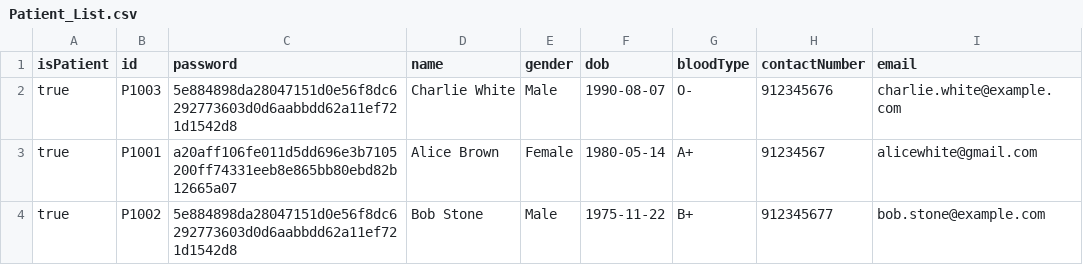
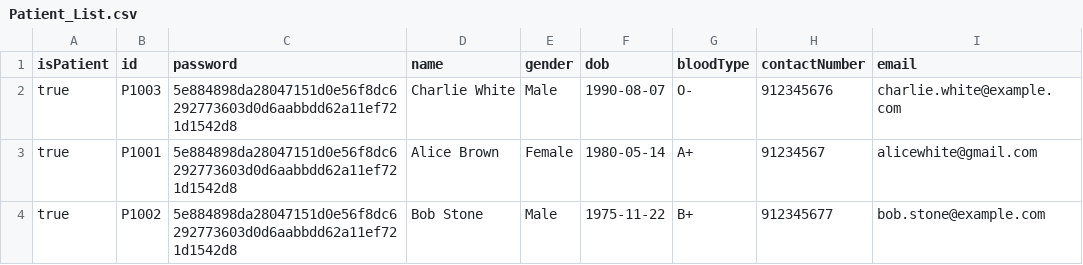
Before and after one commit to bryantan285/SC2002-Group-1, a CSV file: Project/data/Patient_List.csv, drawn as a sheet.

Commit message:
Final updates

```diff
--- a/Project/data/Patient_List.csv
+++ b/Project/data/Patient_List.csv
@@ -2,3 +2,3 @@ isPatient,id,password,name,gender,dob,bloodType,contactNumber,email
 true,P1003,5e884898da28047151d0e56f8dc6292773603d0d6aabbdd62a11ef721d1542d8,Charlie White,Male,1990-08-07,O-,912345676,charlie.white@example.com
-true,P1001,a20aff106fe011d5dd696e3b7105200ff74331eeb8e865bb80ebd82b12665a07,Alice Brown,Female,1980-05-14,A+,91234567,alicewhite@gmail.com
+true,P1001,5e884898da28047151d0e56f8dc6292773603d0d6aabbdd62a11ef721d1542d8,Alice Brown,Female,1980-05-14,A+,91234567,alicewhite@gmail.com
 true,P1002,5e884898da28047151d0e56f8dc6292773603d0d6aabbdd62a11ef721d1542d8,Bob Stone,Male,1975-11-22,B+,912345677,bob.stone@example.com
```
